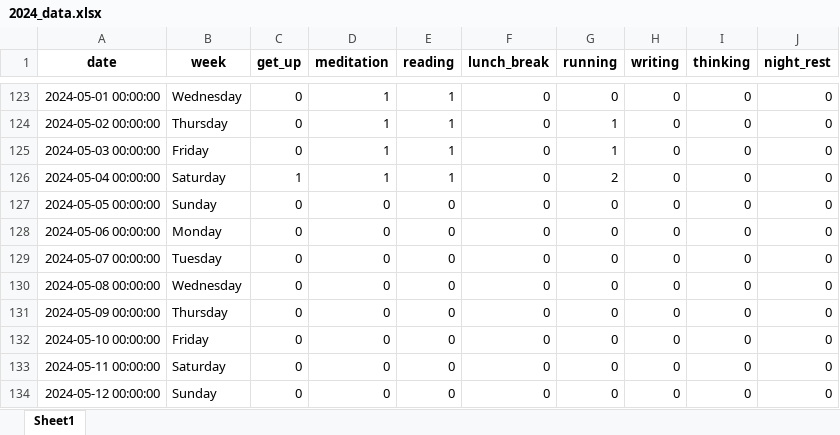
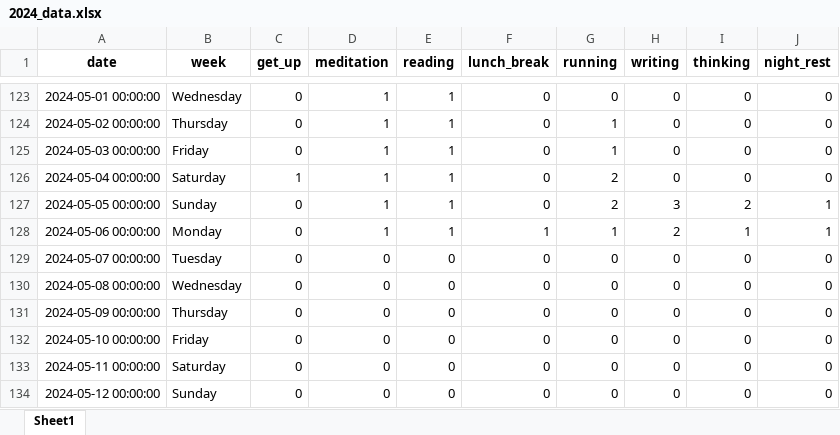
Before and after one commit to zonglin-tian/zonglin-tian.github.io, an Excel workbook: statistics/2024_data.xlsx, sheet Sheet1, drawn as a sheet; only a part is shown, gaps mark what is left out; values as stored, in another font and other column widths than the file's, no borders; the diff names each change by its address in the sheet, - before the commit and + after, or states it on an @@ line.

```diff
--- a/statistics/2024_data.xlsx (sheet Sheet1)
+++ b/statistics/2024_data.xlsx (sheet Sheet1)
-D127:D128 (meditation): 0
+D127:D128 (meditation): 1
-E127:E128 (reading): 0
+E127:E128 (reading): 1
-G127 (running): 0
+G127 (running): 2
-H127 (writing): 0
+H127 (writing): 3
-I127 (thinking): 0
+I127 (thinking): 2
-J127:J128 (night_rest): 0
+J127:J128 (night_rest): 1
-F128 (lunch_break): 0
+F128 (lunch_break): 1
-G128 (running): 0
+G128 (running): 1
-H128 (writing): 0
+H128 (writing): 2
-I128 (thinking): 0
+I128 (thinking): 1
```
Also changed, not shown: 17 other files.
